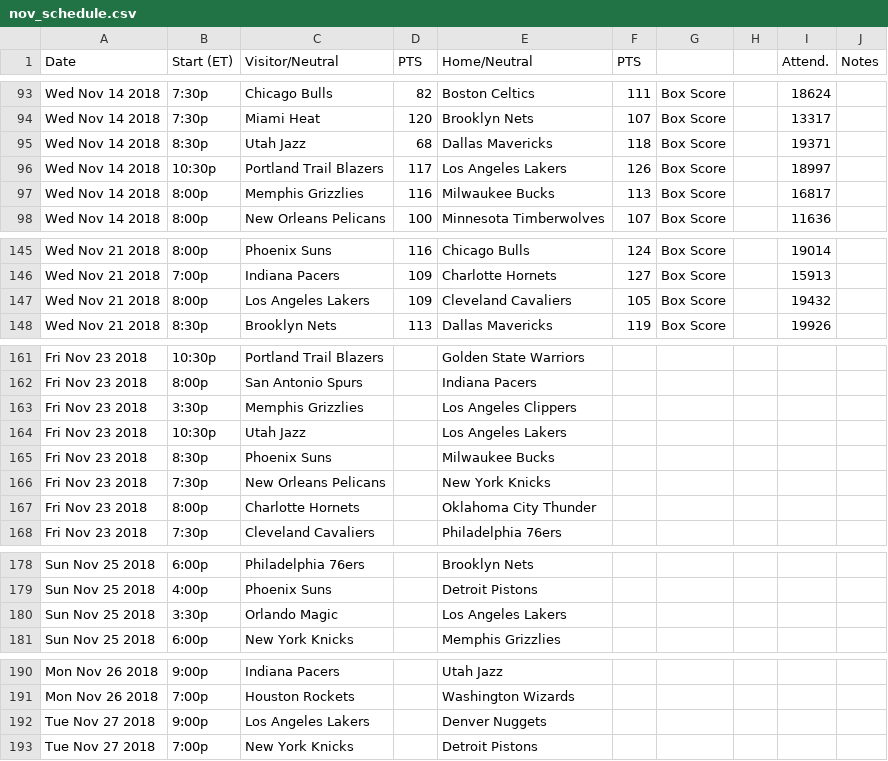
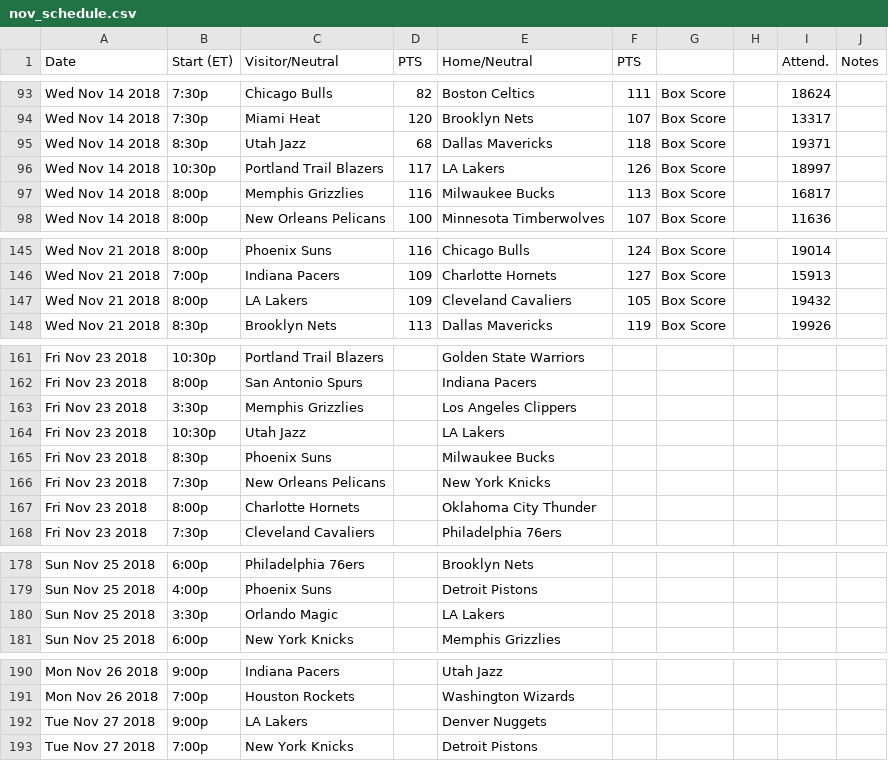
Before and after one commit to tylerthetiger/DK, a CSV file: nov_schedule.csv, drawn as a sheet; only a part is shown, gaps mark what is left out; the diff covers the shown part only.

```diff
--- a/nov_schedule.csv
+++ b/nov_schedule.csv
@@ -95,3 +95,3 @@ Wed Nov 14 2018,7:30p,Miami Heat,120,Brooklyn Nets,107,Box Score,,13317,
 Wed Nov 14 2018,8:30p,Utah Jazz,68,Dallas Mavericks,118,Box Score,,19371,
-Wed Nov 14 2018,10:30p,Portland Trail Blazers,117,Los Angeles Lakers,126,Box Score,,18997,
+Wed Nov 14 2018,10:30p,Portland Trail Blazers,117,LA Lakers,126,Box Score,,18997,
 Wed Nov 14 2018,8:00p,Memphis Grizzlies,116,Milwaukee Bucks,113,Box Score,,16817,
@@ -146,3 +146,3 @@ Wed Nov 21 2018,8:00p,Phoenix Suns,116,Chicago Bulls,124,Box Score,,19014,
 Wed Nov 21 2018,7:00p,Indiana Pacers,109,Charlotte Hornets,127,Box Score,,15913,
-Wed Nov 21 2018,8:00p,Los Angeles Lakers,109,Cleveland Cavaliers,105,Box Score,,19432,
+Wed Nov 21 2018,8:00p,LA Lakers,109,Cleveland Cavaliers,105,Box Score,,19432,
 Wed Nov 21 2018,8:30p,Brooklyn Nets,113,Dallas Mavericks,119,Box Score,,19926,
@@ -163,3 +163,3 @@ Fri Nov 23 2018,8:00p,San Antonio Spurs,,Indiana Pacers,,,,,
 Fri Nov 23 2018,3:30p,Memphis Grizzlies,,Los Angeles Clippers,,,,,
-Fri Nov 23 2018,10:30p,Utah Jazz,,Los Angeles Lakers,,,,,
+Fri Nov 23 2018,10:30p,Utah Jazz,,LA Lakers,,,,,
 Fri Nov 23 2018,8:30p,Phoenix Suns,,Milwaukee Bucks,,,,,
@@ -179,3 +179,3 @@ Sun Nov 25 2018,6:00p,Philadelphia 76ers,,Brooklyn Nets,,,,,
 Sun Nov 25 2018,4:00p,Phoenix Suns,,Detroit Pistons,,,,,
-Sun Nov 25 2018,3:30p,Orlando Magic,,Los Angeles Lakers,,,,,
+Sun Nov 25 2018,3:30p,Orlando Magic,,LA Lakers,,,,,
 Sun Nov 25 2018,6:00p,New York Knicks,,Memphis Grizzlies,,,,,
@@ -191,3 +191,3 @@ Mon Nov 26 2018,9:00p,Indiana Pacers,,Utah Jazz,,,,,
 Mon Nov 26 2018,7:00p,Houston Rockets,,Washington Wizards,,,,,
-Tue Nov 27 2018,9:00p,Los Angeles Lakers,,Denver Nuggets,,,,,
+Tue Nov 27 2018,9:00p,LA Lakers,,Denver Nuggets,,,,,
 Tue Nov 27 2018,7:00p,New York Knicks,,Detroit Pistons,,,,,
```
Also changed, not shown: 9 edited cells elsewhere in this file, teammapping.csv, 6 other files.
